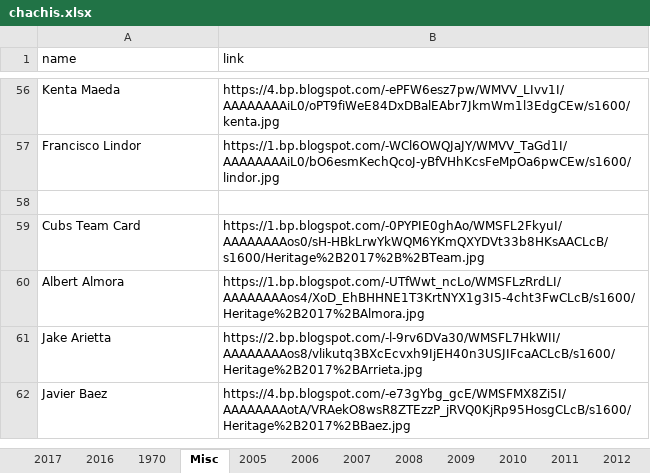
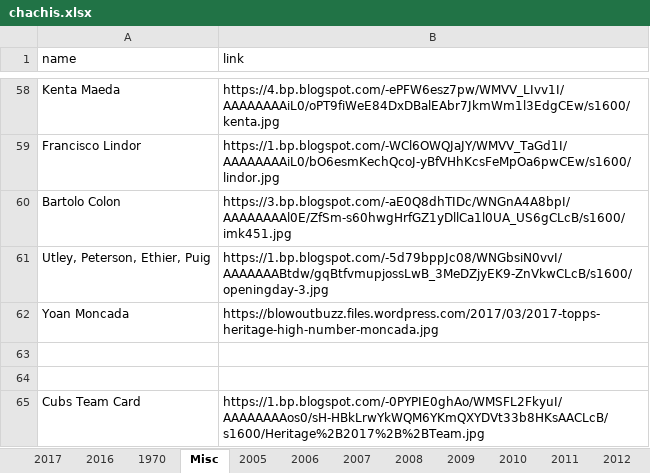
Before and after one commit to Wolfbane50/myApp, an Excel workbook: chachis.xlsx, sheet Misc, drawn as a sheet; only a part is shown, gaps mark what is left out; the shorter side is filled out with more unchanged rows; values as stored, in another font and other column widths than the file's, no borders; the diff covers the shown part only; the diff names each change by its address in the sheet, - before the commit and + after, or states it on an @@ line.

Commit message:
Chachi update

```diff
--- a/chachis.xlsx (sheet Misc)
+++ b/chachis.xlsx (sheet Misc)
+row 60: Bartolo Colon | https://3.bp.blogspot.com/-aE0Q8dhTIDc/WNGnA4A8bpI/AAAAAAAAl0E/ZfSm-s60hwgHrfGZ1yDllCa1l0UA_US6gCLcB/s1600/imk451.jpg
+row 61: Utley, Peterson, Ethier, Puig | https://1.bp.blogspot.com/-5d79bppJc08/WNGbsiN0vvI/AAAAAAABtdw/gqBtfvmupjossLwB_3MeDZjyEK9-ZnVkwCLcB/s1600/openingday-3.jpg
+row 62: Yoan Moncada | https://blowoutbuzz.files.wordpress.com/2017/03/2017-topps-heritage-high-number-moncada.jpg
+row 63: (empty)
```
Also changed, not shown: 5 added rows and 17 edited cells elsewhere in this sheet.
